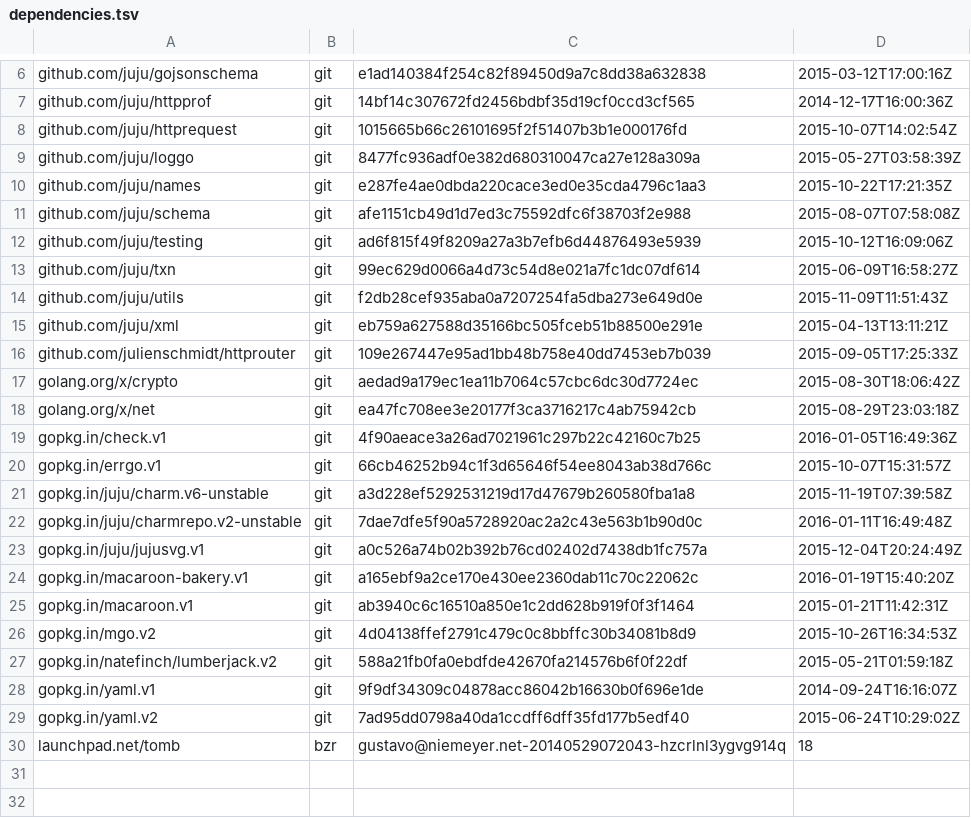
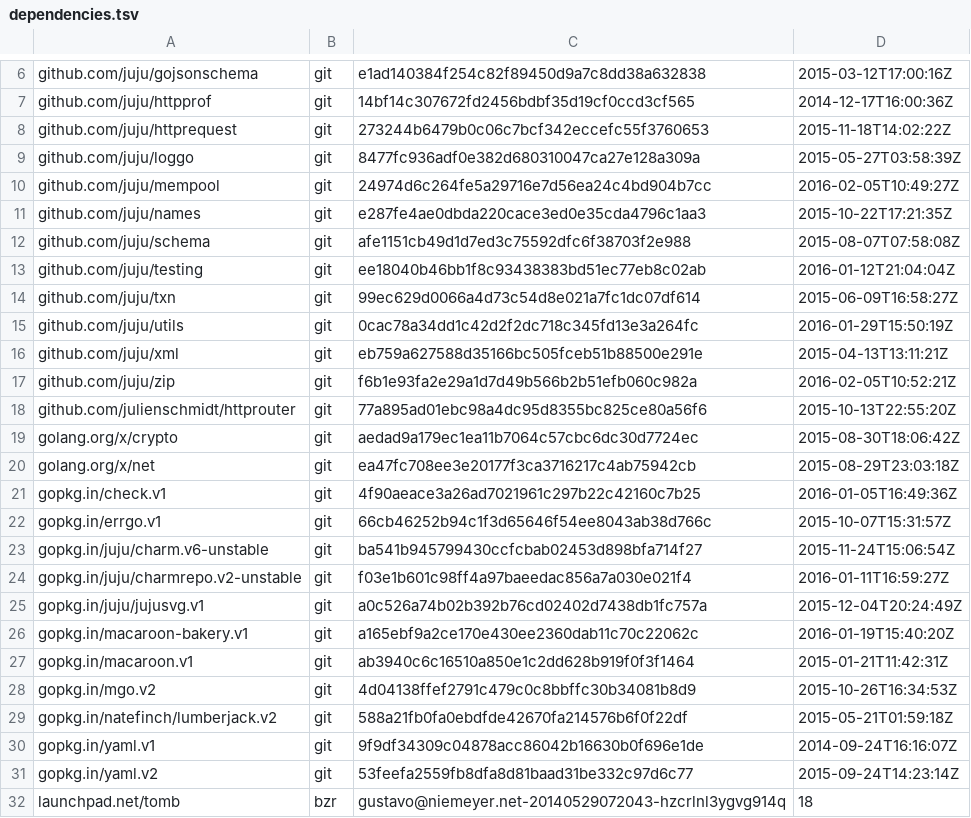
Before and after one commit to natefinch/npf, a TSV file: dependencies.tsv, drawn as a sheet; only a part is shown, gaps mark what is left out.

```diff
--- a/dependencies.tsv
+++ b/dependencies.tsv
@@ -7,11 +7,13 @@ github.com/juju/gojsonschema	git	e1ad140384f254c82f89450d9a7c8dd38a632838	2015-0
 github.com/juju/httpprof	git	14bf14c307672fd2456bdbf35d19cf0ccd3cf565	2014-12-17T16:00:36Z
-github.com/juju/httprequest	git	1015665b66c26101695f2f51407b3b1e000176fd	2015-10-07T14:02:54Z
+github.com/juju/httprequest	git	273244b6479b0c06c7bcf342eccefc55f3760653	2015-11-18T14:02:22Z
 github.com/juju/loggo	git	8477fc936adf0e382d680310047ca27e128a309a	2015-05-27T03:58:39Z
+github.com/juju/mempool	git	24974d6c264fe5a29716e7d56ea24c4bd904b7cc	2016-02-05T10:49:27Z
 github.com/juju/names	git	e287fe4ae0dbda220cace3ed0e35cda4796c1aa3	2015-10-22T17:21:35Z
 github.com/juju/schema	git	afe1151cb49d1d7ed3c75592dfc6f38703f2e988	2015-08-07T07:58:08Z
-github.com/juju/testing	git	ad6f815f49f8209a27a3b7efb6d44876493e5939	2015-10-12T16:09:06Z
+github.com/juju/testing	git	ee18040b46bb1f8c93438383bd51ec77eb8c02ab	2016-01-12T21:04:04Z
 github.com/juju/txn	git	99ec629d0066a4d73c54d8e021a7fc1dc07df614	2015-06-09T16:58:27Z
-github.com/juju/utils	git	f2db28cef935aba0a7207254fa5dba273e649d0e	2015-11-09T11:51:43Z
+github.com/juju/utils	git	0cac78a34dd1c42d2f2dc718c345fd13e3a264fc	2016-01-29T15:50:19Z
 github.com/juju/xml	git	eb759a627588d35166bc505fceb51b88500e291e	2015-04-13T13:11:21Z
-github.com/julienschmidt/httprouter	git	109e267447e95ad1bb48b758e40dd7453eb7b039	2015-09-05T17:25:33Z
+github.com/juju/zip	git	f6b1e93fa2e29a1d7d49b566b2b51efb060c982a	2016-02-05T10:52:21Z
+github.com/julienschmidt/httprouter	git	77a895ad01ebc98a4dc95d8355bc825ce80a56f6	2015-10-13T22:55:20Z
 golang.org/x/crypto	git	aedad9a179ec1ea11b7064c57cbc6dc30d7724ec	2015-08-30T18:06:42Z
@@ -20,4 +22,4 @@ gopkg.in/check.v1	git	4f90aeace3a26ad7021961c297b22c42160c7b25	2016-01-05T16:49:
 gopkg.in/errgo.v1	git	66cb46252b94c1f3d65646f54ee8043ab38d766c	2015-10-07T15:31:57Z
-gopkg.in/juju/charm.v6-unstable	git	a3d228ef5292531219d17d47679b260580fba1a8	2015-11-19T07:39:58Z
-gopkg.in/juju/charmrepo.v2-unstable	git	7dae7dfe5f90a5728920ac2a2c43e563b1b90d0c	2016-01-11T16:49:48Z
+gopkg.in/juju/charm.v6-unstable	git	ba541b945799430ccfcbab02453d898bfa714f27	2015-11-24T15:06:54Z
+gopkg.in/juju/charmrepo.v2-unstable	git	f03e1b601c98ff4a97baeedac856a7a030e021f4	2016-01-11T16:59:27Z
 gopkg.in/juju/jujusvg.v1	git	a0c526a74b02b392b76cd02402d7438db1fc757a	2015-12-04T20:24:49Z
@@ -28,3 +30,3 @@ gopkg.in/natefinch/lumberjack.v2	git	588a21fb0fa0ebdfde42670fa214576b6f0f22df	20
 gopkg.in/yaml.v1	git	9f9df34309c04878acc86042b16630b0f696e1de	2014-09-24T16:16:07Z
-gopkg.in/yaml.v2	git	7ad95dd0798a40da1ccdff6dff35fd177b5edf40	2015-06-24T10:29:02Z
+gopkg.in/yaml.v2	git	53feefa2559fb8dfa8d81baad31be332c97d6c77	2015-09-24T14:23:14Z
 launchpad.net/tomb	bzr	gustavo@niemeyer.net-20140529072043-hzcrlnl3ygvg914q	18
```
Also changed, not shown: 29 other files.
